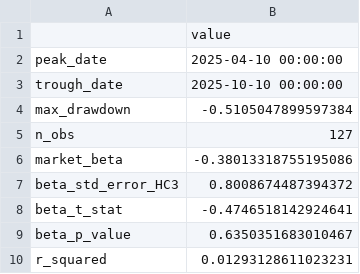
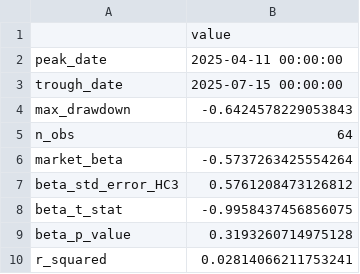
Before and after one commit to igarpet/Pairs_trading, a CSV file: data/processed/systematic_risk/max_drawdown_beta.csv, drawn as a sheet.

```diff
--- a/data/processed/systematic_risk/max_drawdown_beta.csv
+++ b/data/processed/systematic_risk/max_drawdown_beta.csv
@@ -1,10 +1,10 @@
 ,value
-peak_date,2025-04-10 00:00:00
-trough_date,2025-10-10 00:00:00
-max_drawdown,-0.5105047899597384
-n_obs,127
-market_beta,-0.38013318755195086
-beta_std_error_HC3,0.8008674487394372
-beta_t_stat,-0.4746518142924641
-beta_p_value,0.6350351683010467
-r_squared,0.01293128611023231
+peak_date,2025-04-11 00:00:00
+trough_date,2025-07-15 00:00:00
+max_drawdown,-0.6424578229053843
+n_obs,64
+market_beta,-0.5737263425554264
+beta_std_error_HC3,0.5761208473126812
+beta_t_stat,-0.9958437456856075
+beta_p_value,0.3193260714975128
+r_squared,0.02814066211753241
```
Also changed, not shown: data/processed/alpha_validation/market_adjusted_alpha.csv, data/processed/alpha_validation/pair_selection_randomization_test.csv, 44 other files.
